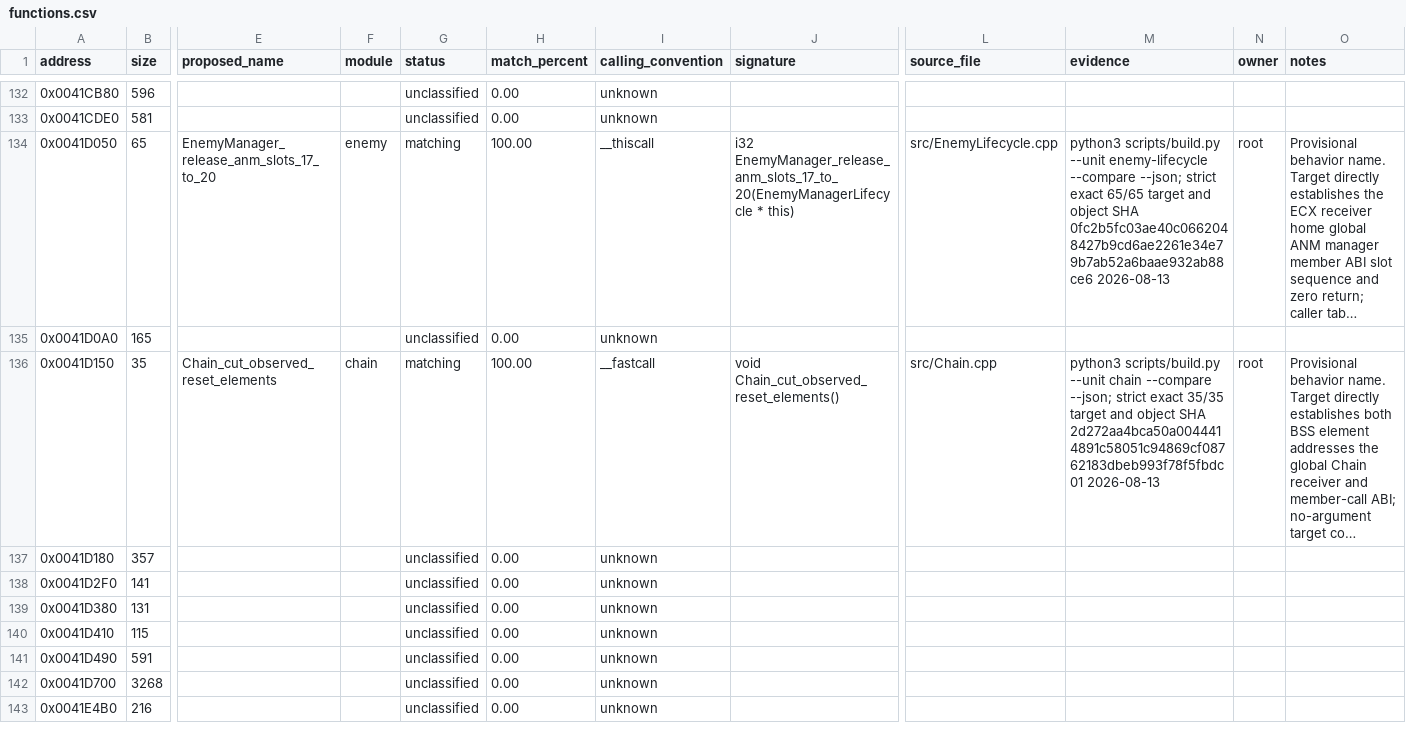
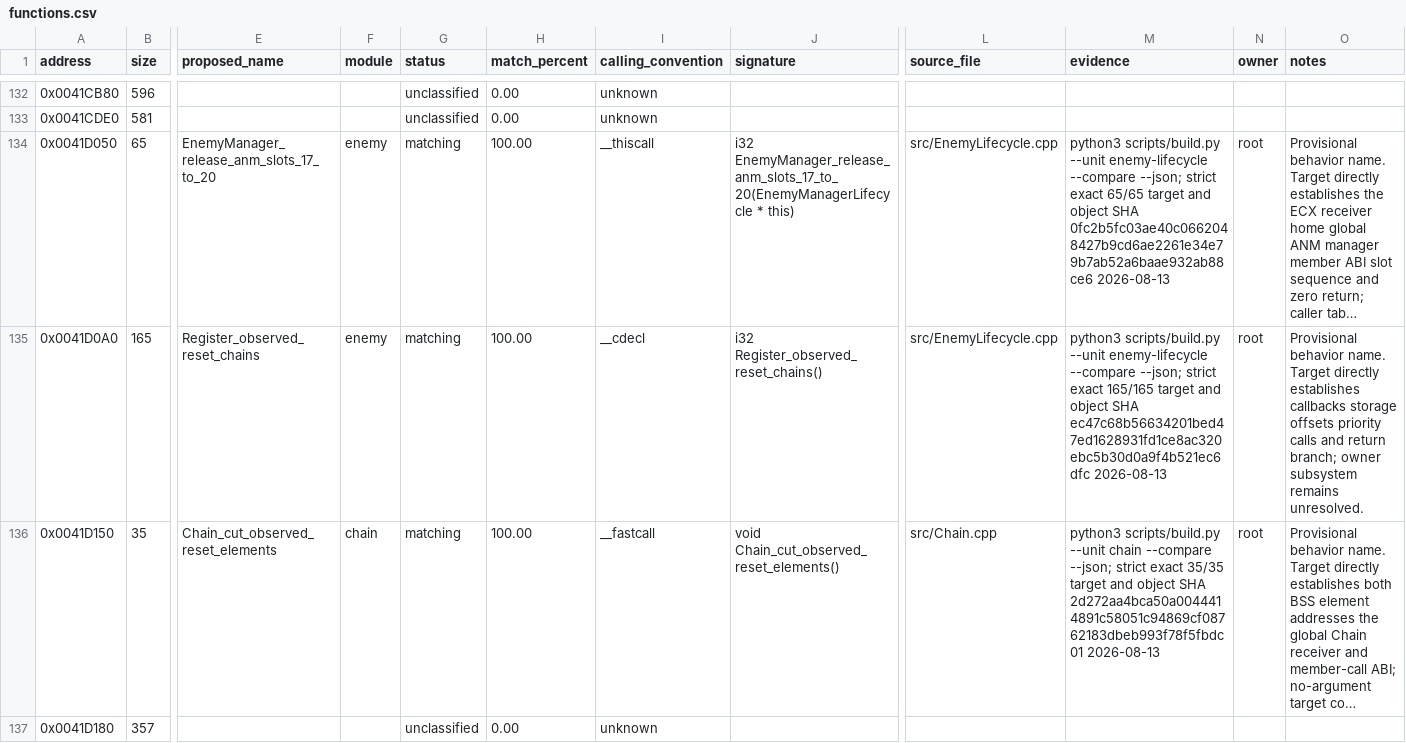
Before and after one commit to N0zoM1z0/th07, a CSV file: config/functions.csv, drawn as a sheet; only a part is shown, gaps mark what is left out; the shorter side is filled out with more unchanged rows; long unchanged cells end in …; the diff names each change by its address in the sheet, - before the commit and + after, or states it on an @@ line.

Commit message:
Match reset chain registration

```diff
--- a/config/functions.csv
+++ b/config/functions.csv
-E135 (proposed_name): (empty)
+E135 (proposed_name): Register_observed_reset_chains
-F135 (module): (empty)
+F135 (module): enemy
-G135 (status): unclassified
+G135 (status): matching
-H135 (match_percent): 0.00
+H135 (match_percent): 100.00
-I135 (calling_convention): unknown
+I135 (calling_convention): __cdecl
-J135 (signature): (empty)
+J135 (signature): i32 Register_observed_reset_chains()
-L135 (source_file): (empty)
+L135 (source_file): src/EnemyLifecycle.cpp
-M135 (evidence): (empty)
+M135 (evidence): python3 scripts/build.py --unit enemy-lifecycle --compare --json; strict exact 165/165 target and object SHA ec47c68b56634201bed47ed1628931fd1ce8ac320ebc5b30d0a9f4b521ec6dfc 2026-08-13
-N135 (owner): (empty)
+N135 (owner): root
-O135 (notes): (empty)
+O135 (notes): Provisional behavior name. Target directly establishes callbacks storage offsets priority calls and return branch; owner subsystem remains unresolved.
```
Also changed, not shown: config/reccmp-relocations.csv, 4 other files.
